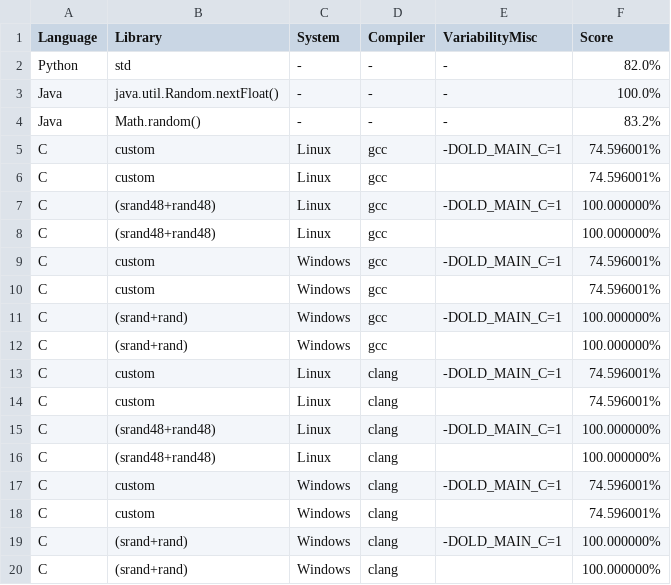
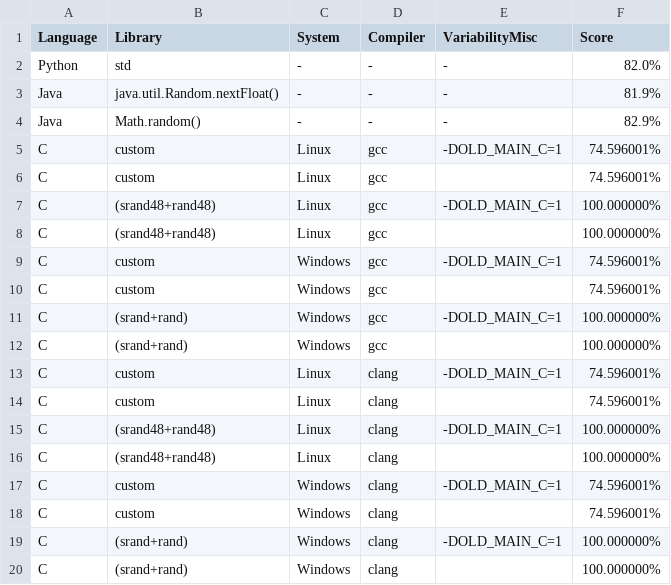
Before and after one commit to FAMILIAR-project/reproducibility-associativity, a CSV file: results2.csv, drawn as a sheet; the diff names each change by its address in the sheet, - before the commit and + after, or states it on an @@ line.

```diff
--- a/results2.csv
+++ b/results2.csv
-F3 (Score): 100.0%
+F3 (Score): 81.9%
-F4 (Score): 83.2%
+F4 (Score): 82.9%
```
Also changed, not shown: 2 other files.
